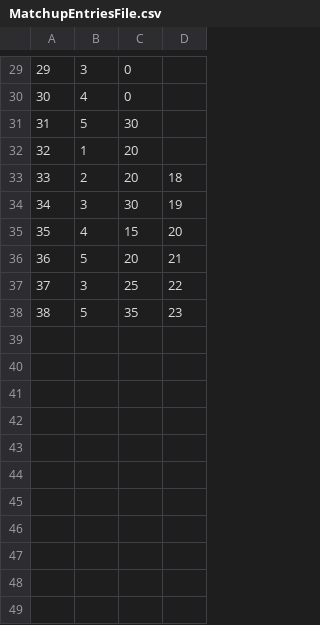
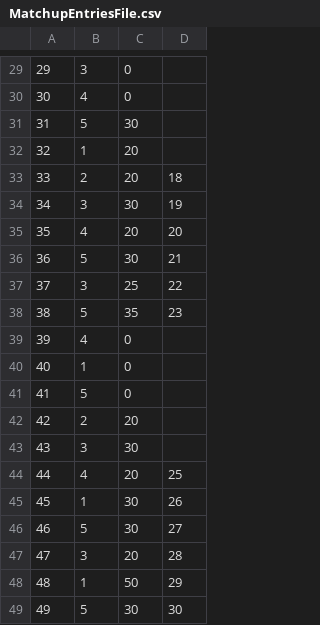
Before and after one commit to Drooklyn1/TournamentTracker, a CSV file: Data/MatchupEntriesFile.csv, drawn as a sheet; only a part is shown, gaps mark what is left out.

Commit message:
All subsequent rounds will be updated/reset when a matchup is played/changed (new outcome or new scores) + error handling + naming convention

```diff
--- a/Data/MatchupEntriesFile.csv
+++ b/Data/MatchupEntriesFile.csv
@@ -34,5 +34,16 @@
 34,3,30,19
-35,4,15,20
-36,5,20,21
+35,4,20,20
+36,5,30,21
 37,3,25,22
 38,5,35,23
+39,4,0,
+40,1,0,
+41,5,0,
+42,2,20,
+43,3,30,
+44,4,20,25
+45,1,30,26
+46,5,30,27
+47,3,20,28
+48,1,50,29
+49,5,30,30
```
Also changed, not shown: Data/MatchupsFile.csv, Data/PrizesFile.csv, 6 other files.
